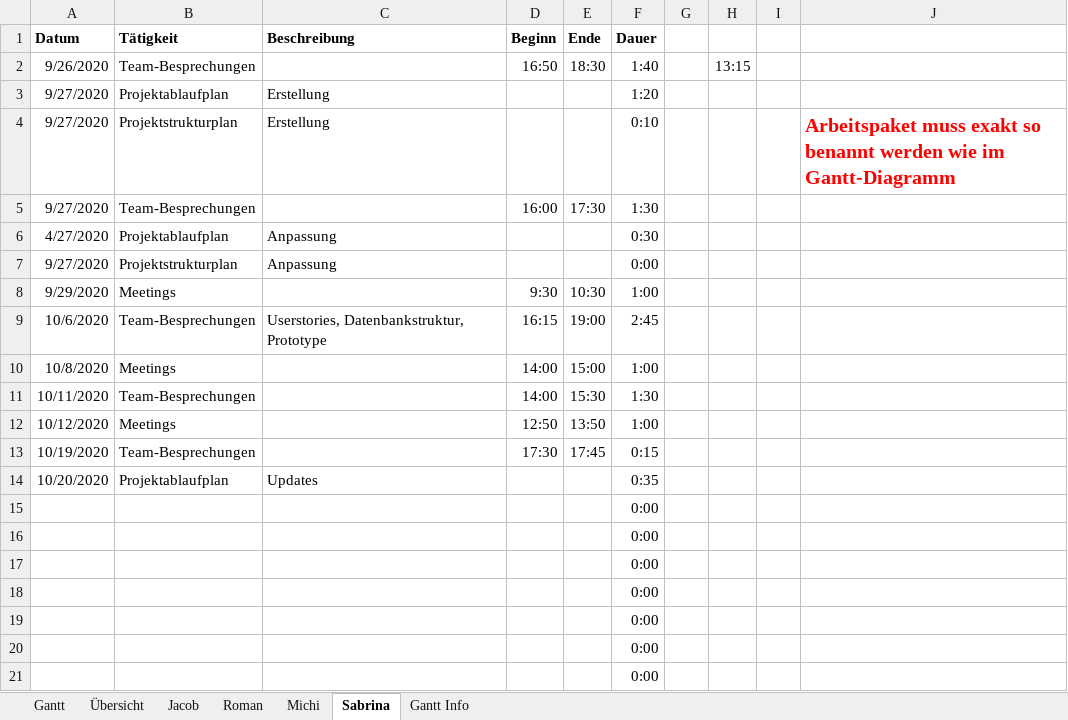
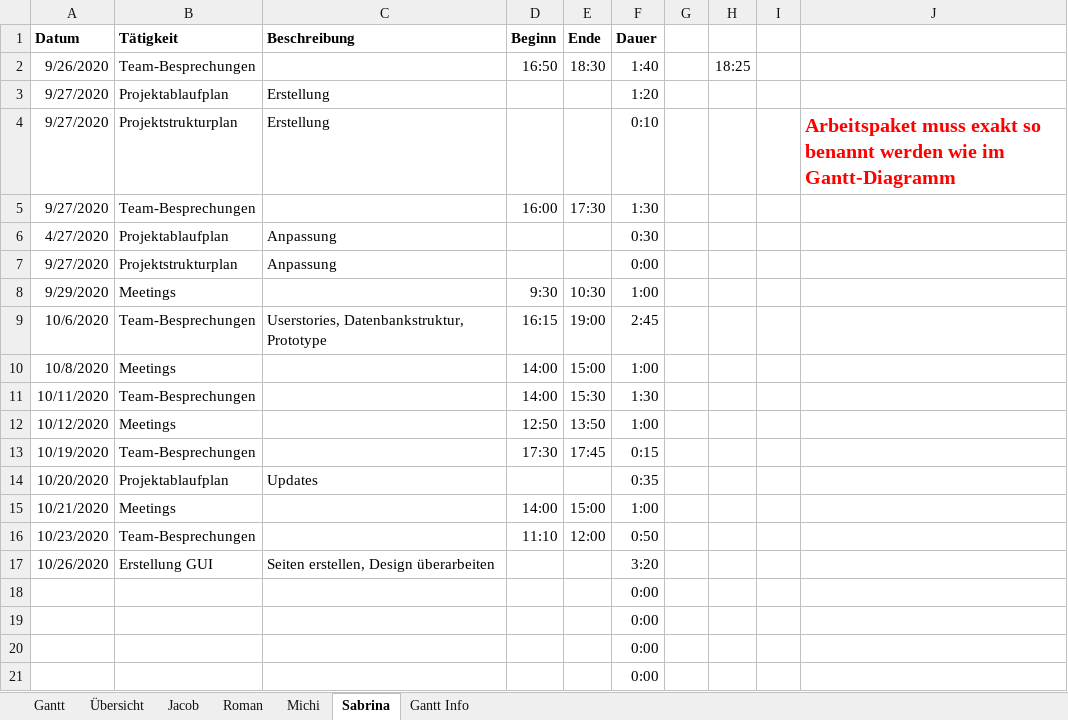
Before and after one commit to kjubie/coderunner, an Excel workbook: doc/Projektablaufplan.xlsx, sheet Sabrina, drawn as a sheet; only a part is shown; values as stored, in another font and other column widths than the file's, no borders; removed rows and columns are numbered as before the commit, all else as after; the diff names each change by its address in the sheet, - before the commit and + after, or states it on an @@ line.

```diff
--- a/doc/Projektablaufplan.xlsx (sheet Sabrina)
+++ b/doc/Projektablaufplan.xlsx (sheet Sabrina)
-H2: 13:15
+H2: 18:25
-row 15:  |  |  |  |  | 0:00
-row 16:  |  |  |  |  | 0:00
-row 17:  |  |  |  |  | 0:00
+row 15: 10/21/2020 | Meetings |  | 14:00 | 15:00 | 1:00
+row 16: 10/23/2020 | Team-Besprechungen |  | 11:10 | 12:00 | 0:50
+row 17: 10/26/2020 | Erstellung GUI | Seiten erstellen, Design überarbeiten |  |  | 3:20
```
Also changed, not shown: sheet Übersicht, sheet Jacob, sheet Roman, sheet Michi, sheet Gantt, charts or pictures.
